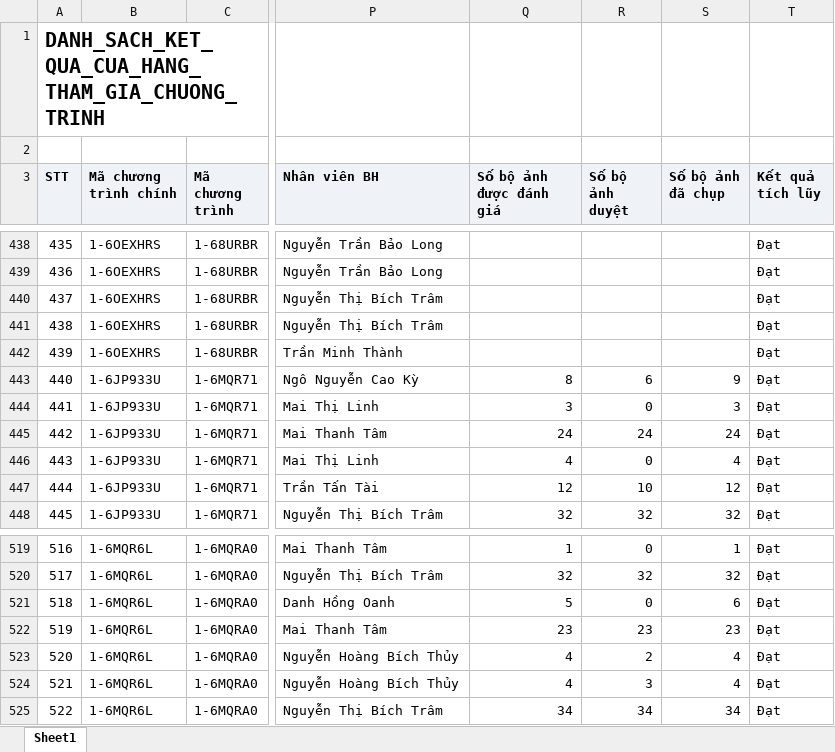
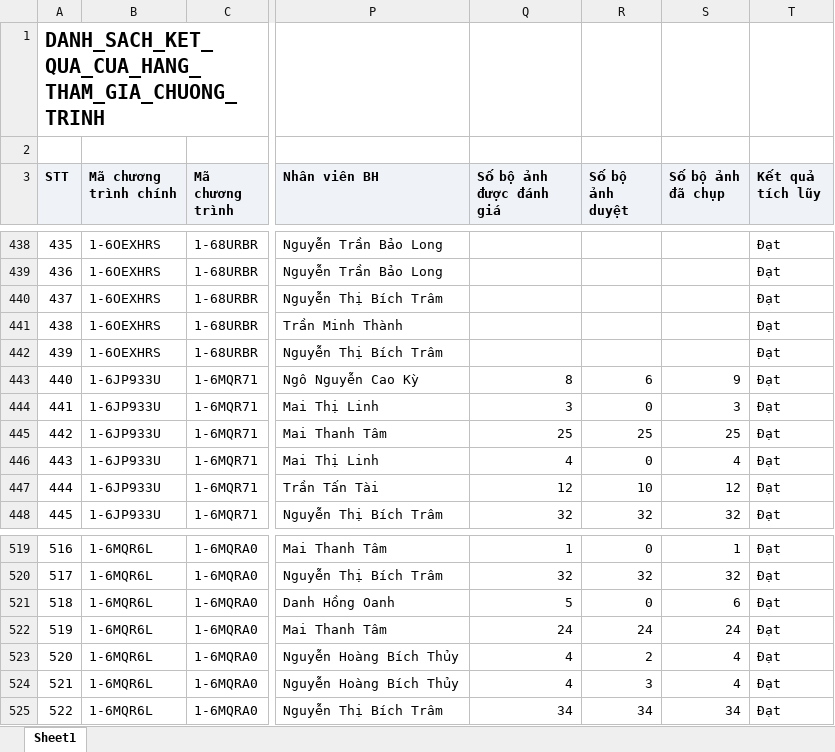
Before and after one commit to Tantt2026/Dashboard-Masan, an Excel workbook: data/Thang10/DANH_SACH_KET_QUA_CUA_HANG_THAM_GIA_CHUONG_TRINH.xlsx, sheet Sheet1, drawn as a sheet; only a part is shown, gaps mark what is left out; values as stored, in another font and other column widths than the file's, no borders; addresses are those after the commit; the diff names each change by its address in the sheet, - before the commit and + after, or states it on an @@ line.

```diff
--- a/data/Thang10/DANH_SACH_KET_QUA_CUA_HANG_THAM_GIA_CHUONG_TRINH.xlsx (sheet Sheet1)
+++ b/data/Thang10/DANH_SACH_KET_QUA_CUA_HANG_THAM_GIA_CHUONG_TRINH.xlsx (sheet Sheet1)
@@ column A (STT) renumbered between rows 440 and 441 @@
@@ row 440 moved to row 442: 439 @@
-Q445 (Số bộ ảnh được đánh giá): 24
+Q445 (Số bộ ảnh được đánh giá): 25
-R445 (Số bộ ảnh duyệt): 24
+R445 (Số bộ ảnh duyệt): 25
-S445 (Số bộ ảnh đã chụp): 24
+S445 (Số bộ ảnh đã chụp): 25
-Q522 (Số bộ ảnh được đánh giá): 23
+Q522 (Số bộ ảnh được đánh giá): 24
-R522 (Số bộ ảnh duyệt): 23
+R522 (Số bộ ảnh duyệt): 24
-S522 (Số bộ ảnh đã chụp): 23
+S522 (Số bộ ảnh đã chụp): 24
```
Also changed, not shown: data/Thang10/DanhSachChiTietDonHang (2).xlsx, data/Thang10/DanhSachXetBoHinhTrungBay.xlsx, 3 other files.
